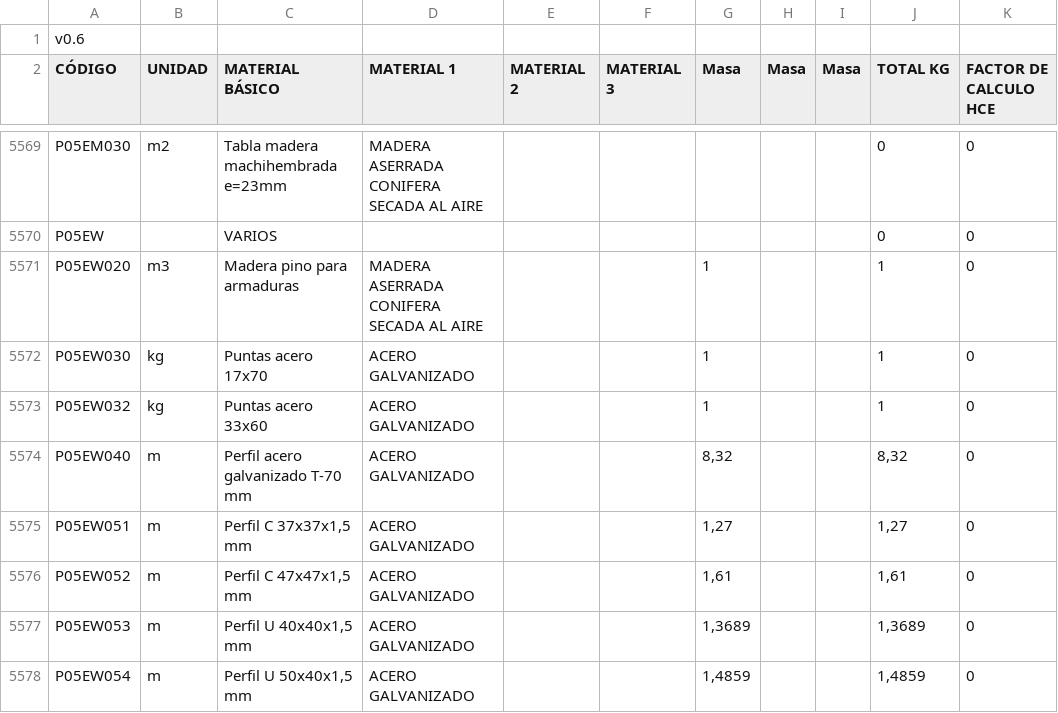
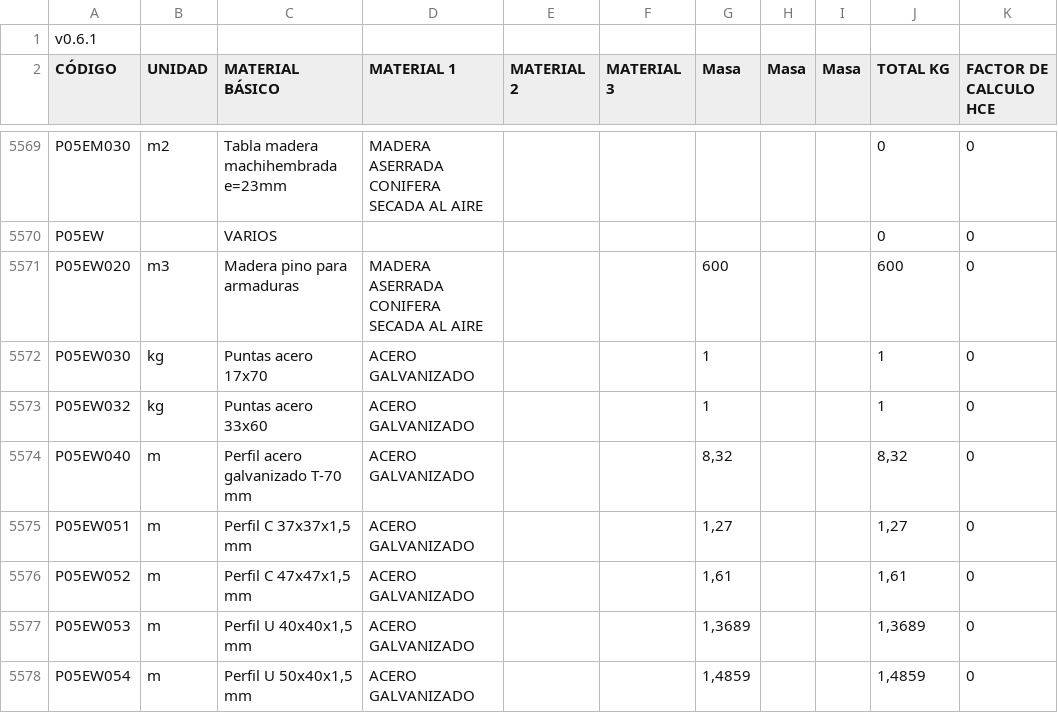
Before and after one commit to ecometro/carbon.footprint, a CSV file: data/materiales.simples.csv, drawn as a sheet; only a part is shown, gaps mark what is left out; the diff covers the shown part only.

```diff
--- a/data/materiales.simples.csv
+++ b/data/materiales.simples.csv
@@ -1,2 +1,2 @@
-v0.6,,,,,,,,,,
+v0.6.1,,,,,,,,,,
 CÓDIGO,UNIDAD,"MATERIAL BÁSICO","MATERIAL 1","MATERIAL 2","MATERIAL 3",Masa,Masa,Masa,"TOTAL KG","FACTOR DE CALCULO HCE"
@@ -5570,3 +5570,3 @@ P05EM030,m2,"Tabla madera machihembrada e=23mm","MADERA ASERRADA CONIFERA SECADA
 P05EW,,VARIOS,,,,,,,0,0
-P05EW020,m3,"Madera pino para armaduras","MADERA ASERRADA CONIFERA SECADA AL AIRE",,,1,,,1,0
+P05EW020,m3,"Madera pino para armaduras","MADERA ASERRADA CONIFERA SECADA AL AIRE",,,600,,,600,0
 P05EW030,kg,"Puntas acero 17x70","ACERO GALVANIZADO",,,1,,,1,0
```
Also changed, not shown: 109 removed rows elsewhere in this file.
